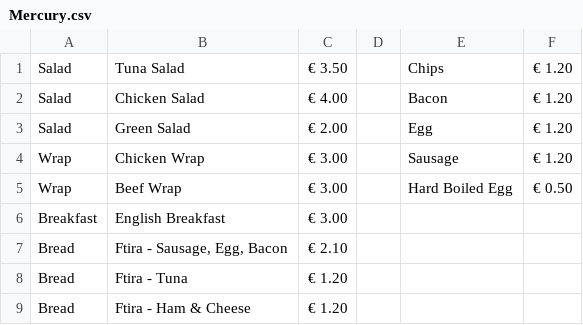
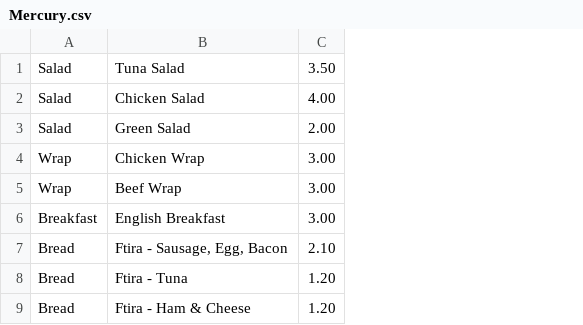
Before and after one commit to georgevella/FoodOrders, a CSV file: Mercury.csv, drawn as a sheet; only a part is shown; removed rows and columns are numbered as before the commit, all else as after; the diff names each change by its address in the sheet, - before the commit and + after, or states it on an @@ line.

```diff
--- a/Mercury.csv
+++ b/Mercury.csv
-column C, rows 1-9: € 3.50 | € 4.00 | € 2.00 | € 3.00 | € 3.00 | € 3.00 | € 2.10 | € 1.20 | € 1.20
-column D, empty
-column E, rows 1-5: Chips | Bacon | Egg | Sausage | Hard Boiled Egg
-column F, rows 1-5: € 1.20 | € 1.20 | € 1.20 | € 1.20 | € 0.50
+column C, rows 1-9: 3.50 | 4.00 | 2.00 | 3.00 | 3.00 | 3.00 | 2.10 | 1.20 | 1.20
```
Also changed, not shown: 49 other files.
